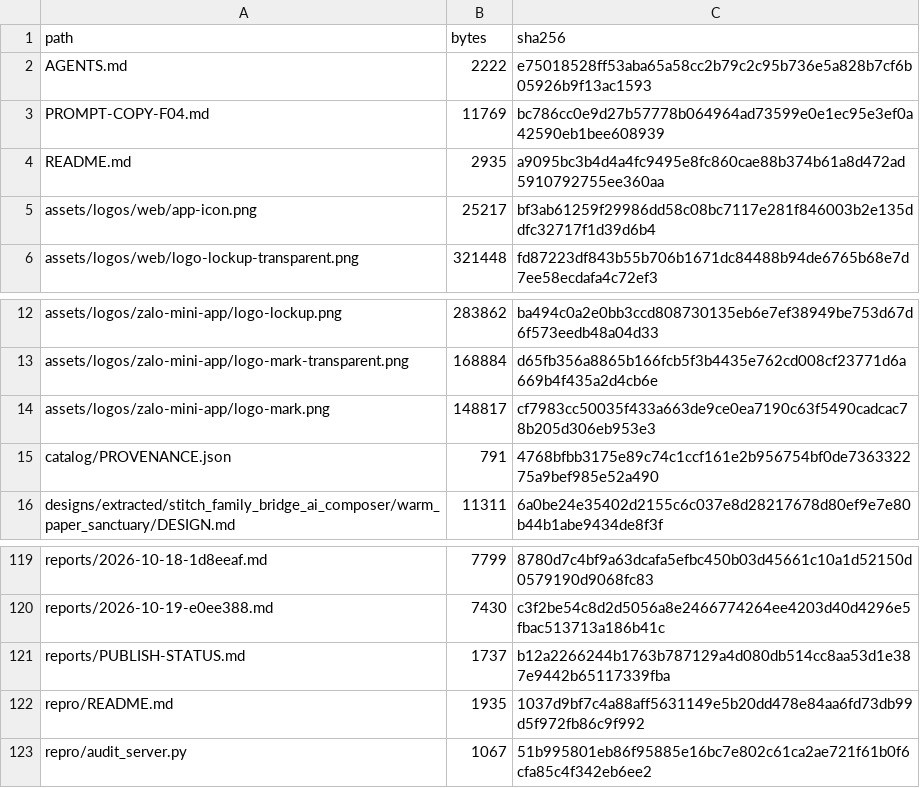
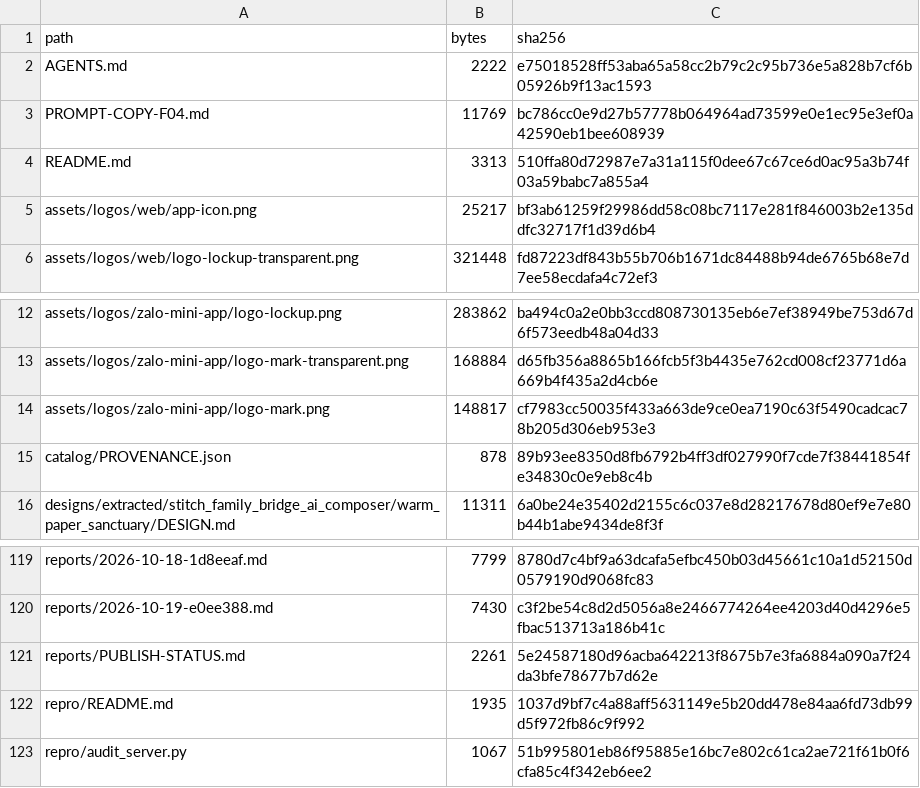
Before and after one commit to huyhandsome6996/f07-docx, a CSV file: catalog/CONTENTS.csv, drawn as a sheet; only a part is shown, gaps mark what is left out.

```diff
--- a/catalog/CONTENTS.csv
+++ b/catalog/CONTENTS.csv
@@ -3,3 +3,3 @@ AGENTS.md,2222,e75018528ff53aba65a58cc2b79c2c95b736e5a828b7cf6b05926b9f13ac1593
 PROMPT-COPY-F04.md,11769,bc786cc0e9d27b57778b064964ad73599e0e1ec95e3ef0a42590eb1bee608939
-README.md,2935,a9095bc3b4d4a4fc9495e8fc860cae88b374b61a8d472ad5910792755ee360aa
+README.md,3313,510ffa80d72987e7a31a115f0dee67c67ce6d0ac95a3b74f03a59babc7a855a4
 assets/logos/web/app-icon.png,25217,bf3ab61259f29986dd58c08bc7117e281f846003b2e135ddfc32717f1d39d6b4
@@ -14,3 +14,3 @@ assets/logos/zalo-mini-app/logo-mark-transparent.png,168884,d65fb356a8865b166fcb
 assets/logos/zalo-mini-app/logo-mark.png,148817,cf7983cc50035f433a663de9ce0ea7190c63f5490cadcac78b205d306eb953e3
-catalog/PROVENANCE.json,791,4768bfbb3175e89c74c1ccf161e2b956754bf0de736332275a9bef985e52a490
+catalog/PROVENANCE.json,878,89b93ee8350d8fb6792b4ff3df027990f7cde7f38441854fe34830c0e9eb8c4b
 designs/extracted/stitch_family_bridge_ai_composer/warm_paper_sanctuary/DESIGN.md,11311,6a0be24e35402d2155c6c037e8d28217678d80ef9e7e80b44b1abe9434de8f3f
@@ -120,3 +120,3 @@ reports/2026-10-18-1d8eeaf.md,7799,8780d7c4bf9a63dcafa5efbc450b03d45661c10a1d521
 reports/2026-10-19-e0ee388.md,7430,c3f2be54c8d2d5056a8e2466774264ee4203d40d4296e5fbac513713a186b41c
-reports/PUBLISH-STATUS.md,1737,b12a2266244b1763b787129a4d080db514cc8aa53d1e387e9442b65117339fba
+reports/PUBLISH-STATUS.md,2261,5e24587180d96acba642213f8675b7e3fa6884a090a7f24da3bfe78677b7d62e
 repro/README.md,1935,1037d9bf7c4a88aff5631149e5b20dd478e84aa6fd73db99d5f972fb86c9f992
```
Also changed, not shown: 4 other files.
